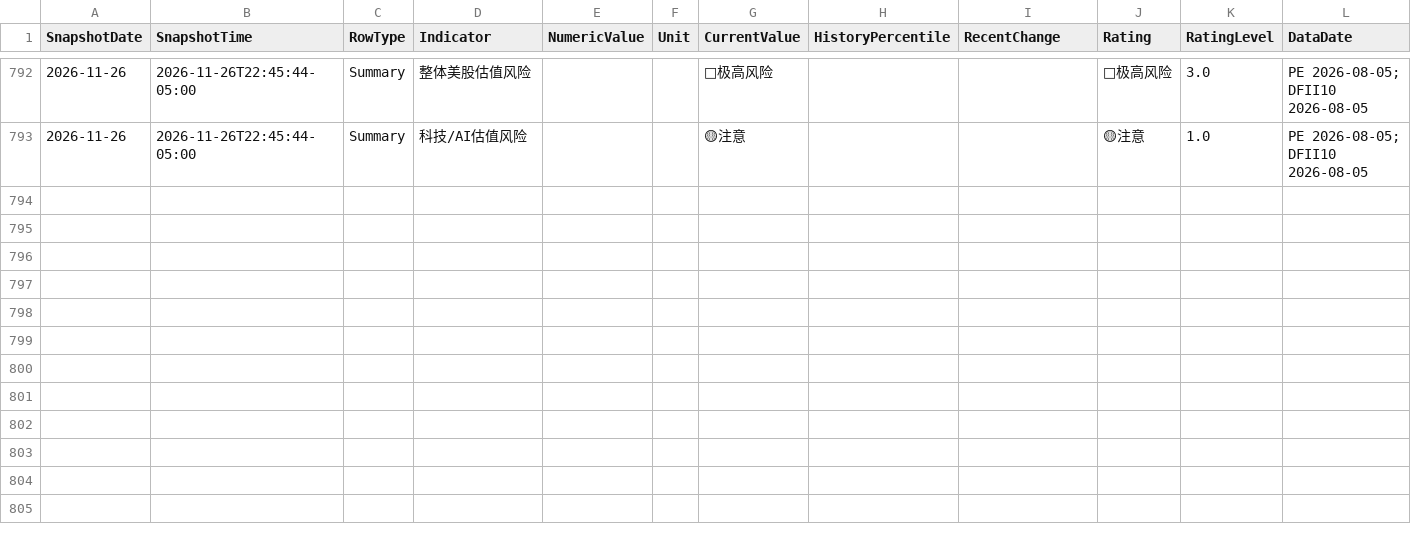
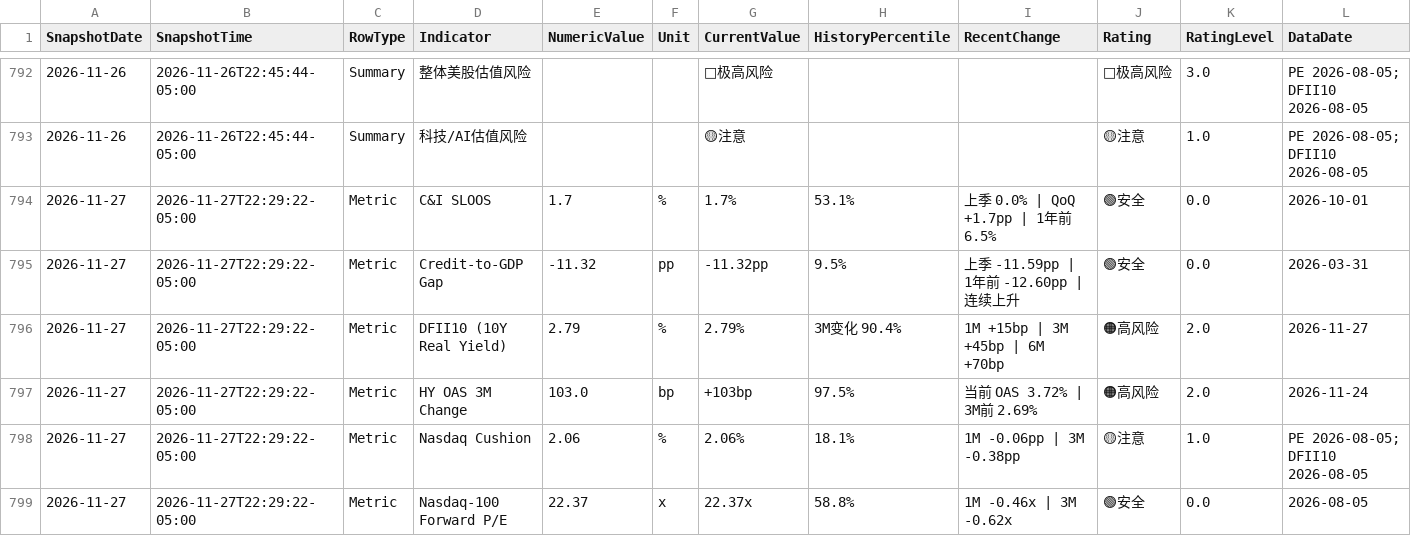
Before and after one commit to RH-102/my-index, a CSV file: data/risk_dashboard_history.csv, drawn as a sheet; only a part is shown, gaps mark what is left out; rows hold the shown columns only; the diff covers the shown part only; the diff names each change by its address in the sheet, - before the commit and + after, or states it on an @@ line.

```diff
--- a/data/risk_dashboard_history.csv
+++ b/data/risk_dashboard_history.csv
+row 794: 2026-11-27 | 2026-11-27T22:29:22-05:00 | Metric | C&I SLOOS | 1.7 | % | 1.7% | 53.1% | 上季 0.0% | QoQ +1.7pp | 1年前 6.5% | 🟢安全 | 0.0 | 2026-10-01
+row 795: 2026-11-27 | 2026-11-27T22:29:22-05:00 | Metric | Credit-to-GDP Gap | -11.32 | pp | -11.32pp | 9.5% | 上季 -11.59pp | 1年前 -12.60pp | 连续上升 | 🟢安全 | 0.0 | 2026-03-31
+row 796: 2026-11-27 | 2026-11-27T22:29:22-05:00 | Metric | DFII10 (10Y Real Yield) | 2.79 | % | 2.79% | 3M变化 90.4% | 1M +15bp | 3M +45bp | 6M +70bp | 🟠高风险 | 2.0 | 2026-11-27
+row 797: 2026-11-27 | 2026-11-27T22:29:22-05:00 | Metric | HY OAS 3M Change | 103.0 | bp | +103bp | 97.5% | 当前 OAS 3.72% | 3M前 2.69% | 🟠高风险 | 2.0 | 2026-11-24
+row 798: 2026-11-27 | 2026-11-27T22:29:22-05:00 | Metric | Nasdaq Cushion | 2.06 | % | 2.06% | 18.1% | 1M -0.06pp | 3M -0.38pp | 🟡注意 | 1.0 | PE 2026-08-05; DFII10 2026-08-05
+row 799: 2026-11-27 | 2026-11-27T22:29:22-05:00 | Metric | Nasdaq-100 Forward P/E | 22.37 | x | 22.37x | 58.8% | 1M -0.46x | 3M -0.62x | 🟢安全 | 0.0 | 2026-08-05
```
Also changed, not shown: 5 added rows elsewhere in this file, data/benchmark_history.csv, data/index_history.csv, 16 other files.
